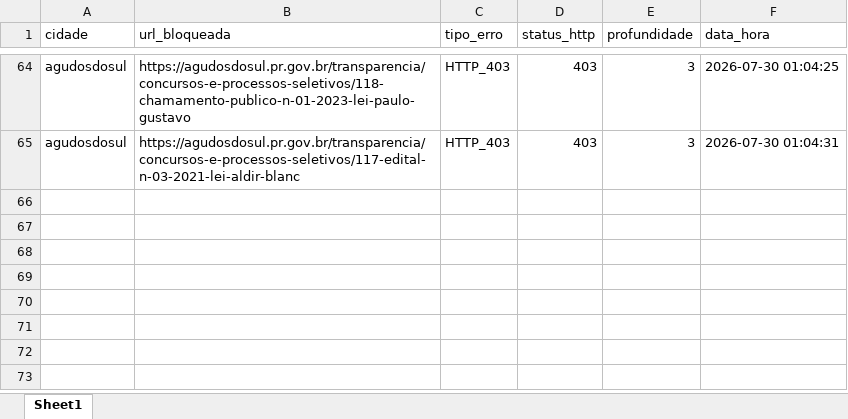
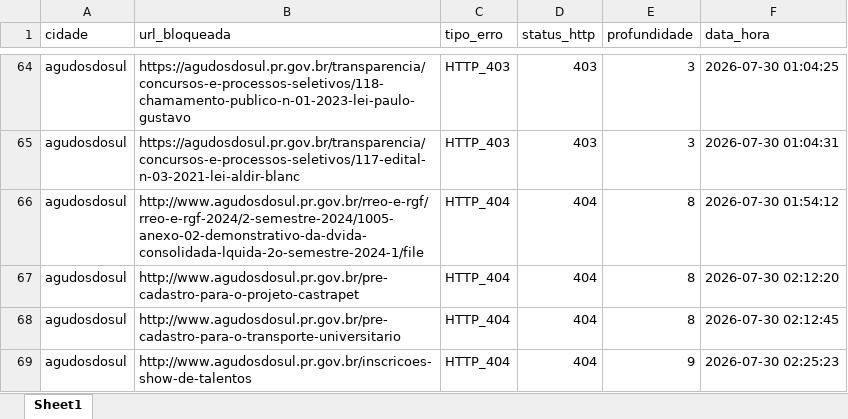
Before and after one commit to ttportela/dados-genero, an Excel workbook: resultados/agudosdosul/erros_varredura.xlsx, sheet Sheet1, drawn as a sheet; only a part is shown, gaps mark what is left out; values as stored, in another font and other column widths than the file's, no borders; the diff names each change by its address in the sheet, - before the commit and + after, or states it on an @@ line.

```diff
--- a/resultados/agudosdosul/erros_varredura.xlsx (sheet Sheet1)
+++ b/resultados/agudosdosul/erros_varredura.xlsx (sheet Sheet1)
+row 66: agudosdosul | http://www.agudosdosul.pr.gov.br/rreo-e-rgf/rreo-e-rgf-2024/2-semestre-2024/1005-anexo-02-demonstrativo-da-dvida-consolidada-lquida-2o-semestre-2024-1/file | HTTP_404 | 404 | 8 | 2026-07-30 01:54:12
+row 67: agudosdosul | http://www.agudosdosul.pr.gov.br/pre-cadastro-para-o-projeto-castrapet | HTTP_404 | 404 | 8 | 2026-07-30 02:12:20
+row 68: agudosdosul | http://www.agudosdosul.pr.gov.br/pre-cadastro-para-o-transporte-universitario | HTTP_404 | 404 | 8 | 2026-07-30 02:12:45
+row 69: agudosdosul | http://www.agudosdosul.pr.gov.br/inscricoes-show-de-talentos | HTTP_404 | 404 | 9 | 2026-07-30 02:25:23
```
Also changed, not shown: resultados/abatia/erros_varredura.xlsx, resultados/abatia/inventario_externos.xlsx, 41 other files.
